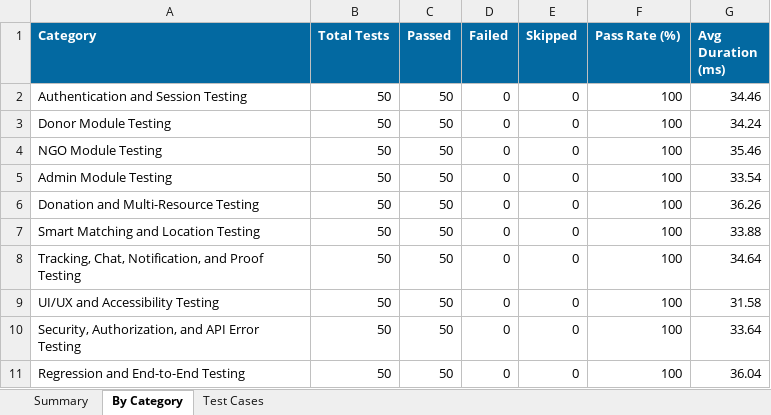
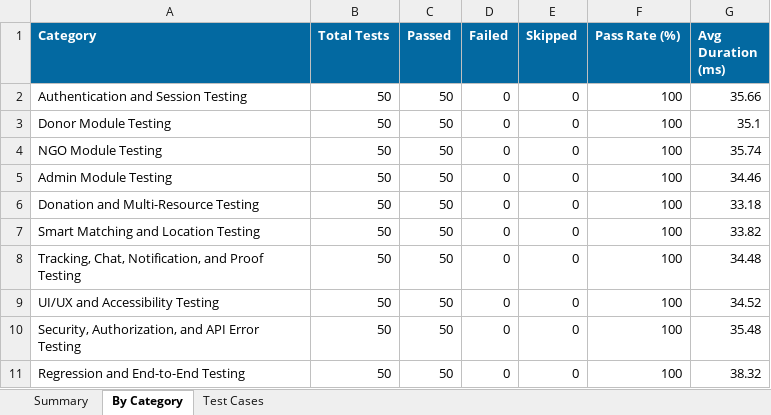
Before and after one commit to Vani900/Charity-AI-AndroidApp, an Excel workbook: e2e-tests/reports/test-report.xlsx, sheet By Category, drawn as a sheet; values as stored, in another font and other column widths than the file's, no borders; the diff names each change by its address in the sheet, - before the commit and + after, or states it on an @@ line.

```diff
--- a/e2e-tests/reports/test-report.xlsx (sheet By Category)
+++ b/e2e-tests/reports/test-report.xlsx (sheet By Category)
-G2 (Avg Duration (ms)): 34.46
+G2 (Avg Duration (ms)): 35.66
-G3 (Avg Duration (ms)): 34.24
+G3 (Avg Duration (ms)): 35.1
-G4 (Avg Duration (ms)): 35.46
+G4 (Avg Duration (ms)): 35.74
-G5 (Avg Duration (ms)): 33.54
+G5 (Avg Duration (ms)): 34.46
-G6 (Avg Duration (ms)): 36.26
+G6 (Avg Duration (ms)): 33.18
-G7 (Avg Duration (ms)): 33.88
+G7 (Avg Duration (ms)): 33.82
-G8 (Avg Duration (ms)): 34.64
+G8 (Avg Duration (ms)): 34.48
-G9 (Avg Duration (ms)): 31.58
+G9 (Avg Duration (ms)): 34.52
-G10 (Avg Duration (ms)): 33.64
+G10 (Avg Duration (ms)): 35.48
-G11 (Avg Duration (ms)): 36.04
+G11 (Avg Duration (ms)): 38.32
```
Also changed, not shown: sheet Test Cases, sheet Summary, 7 other files.
